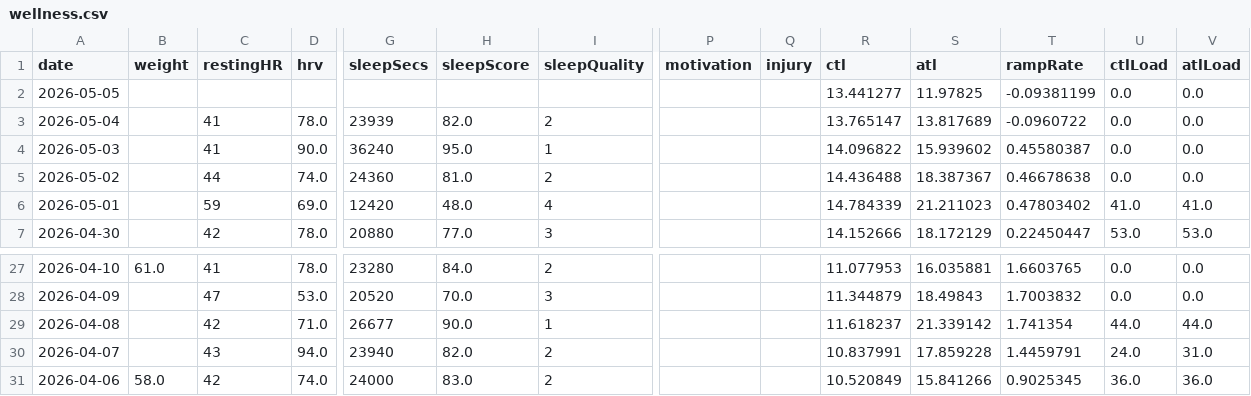
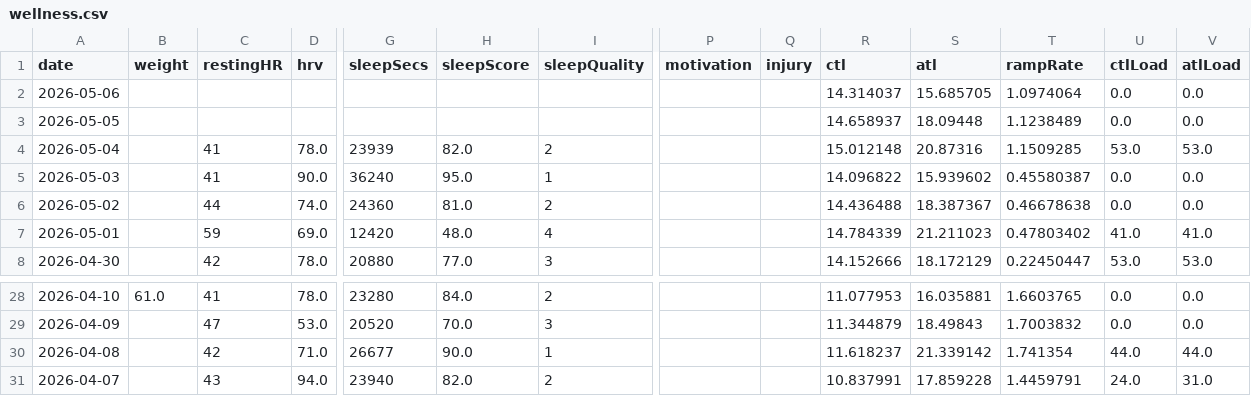
Before and after one commit to Trojon99/intervals-daily-coach, a CSV file: data/latest/wellness.csv, drawn as a sheet; only a part is shown, gaps mark what is left out; removed rows and columns are numbered as before the commit, all else as after; rows hold the shown columns only; the diff names each change by its address in the sheet, - before the commit and + after, or states it on an @@ line.

```diff
--- a/data/latest/wellness.csv
+++ b/data/latest/wellness.csv
+row 2: 2026-05-06 |  |  |  |  |  |  |  |  | 14.314037 | 15.685705 | 1.0974064 | 0.0 | 0.0
-R3 (ctl): 13.441277
+R3 (ctl): 14.658937
-S3 (atl): 11.97825
+S3 (atl): 18.09448
-T3 (rampRate): -0.09381199
+T3 (rampRate): 1.1238489
-R4 (ctl): 13.765147
+R4 (ctl): 15.012148
-S4 (atl): 13.817689
+S4 (atl): 20.87316
-T4 (rampRate): -0.0960722
+T4 (rampRate): 1.1509285
-U4 (ctlLoad): 0.0
+U4 (ctlLoad): 53.0
-V4 (atlLoad): 0.0
+V4 (atlLoad): 53.0
-row 31: 2026-04-06 | 58.0 | 42 | 74.0 | 24000 | 83.0 | 2 |  |  | 10.520849 | 15.841266 | 0.9025345 | 36.0 | 36.0
```
Also changed, not shown: data/latest/activities.csv, 5 other files.
